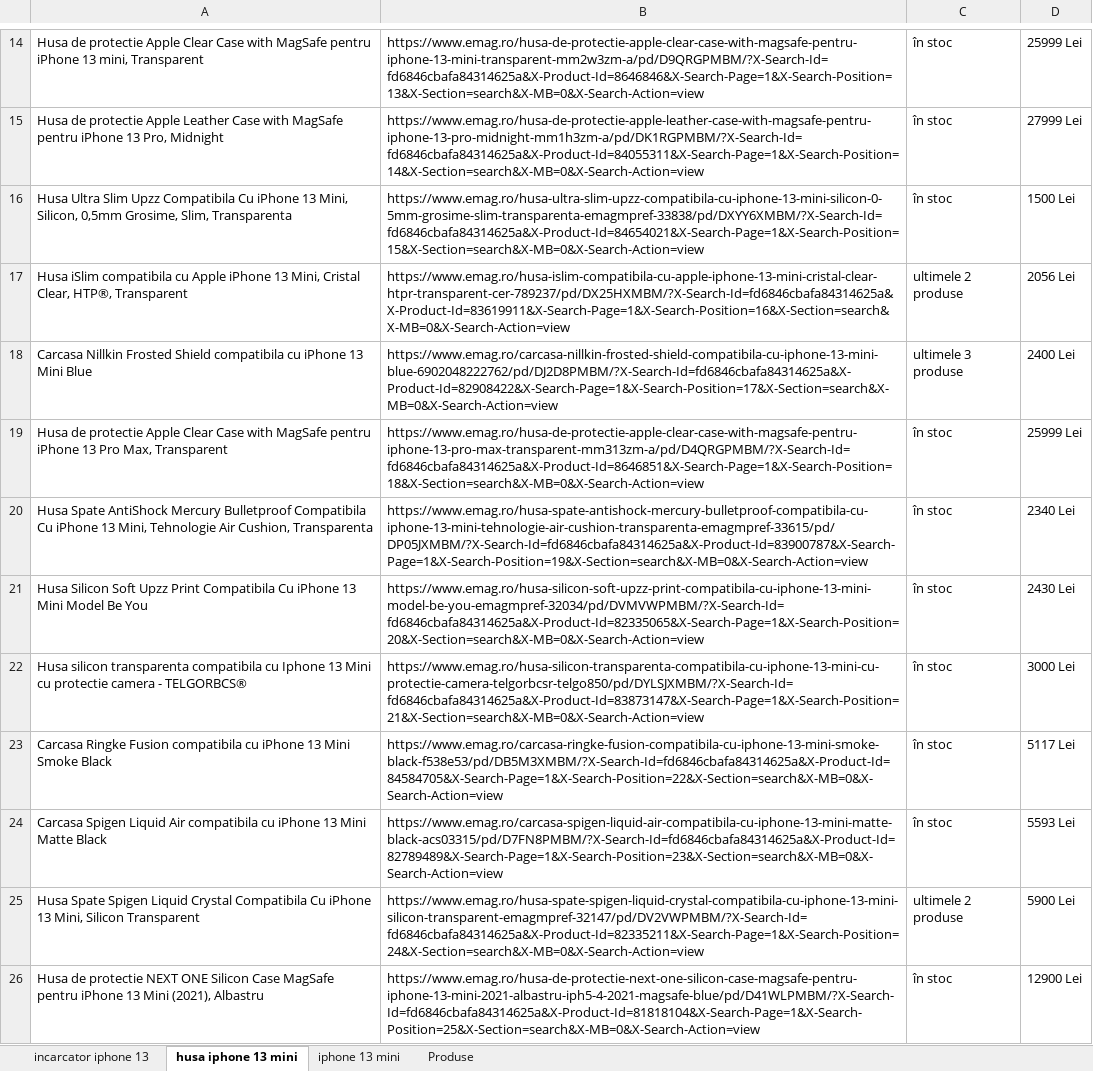
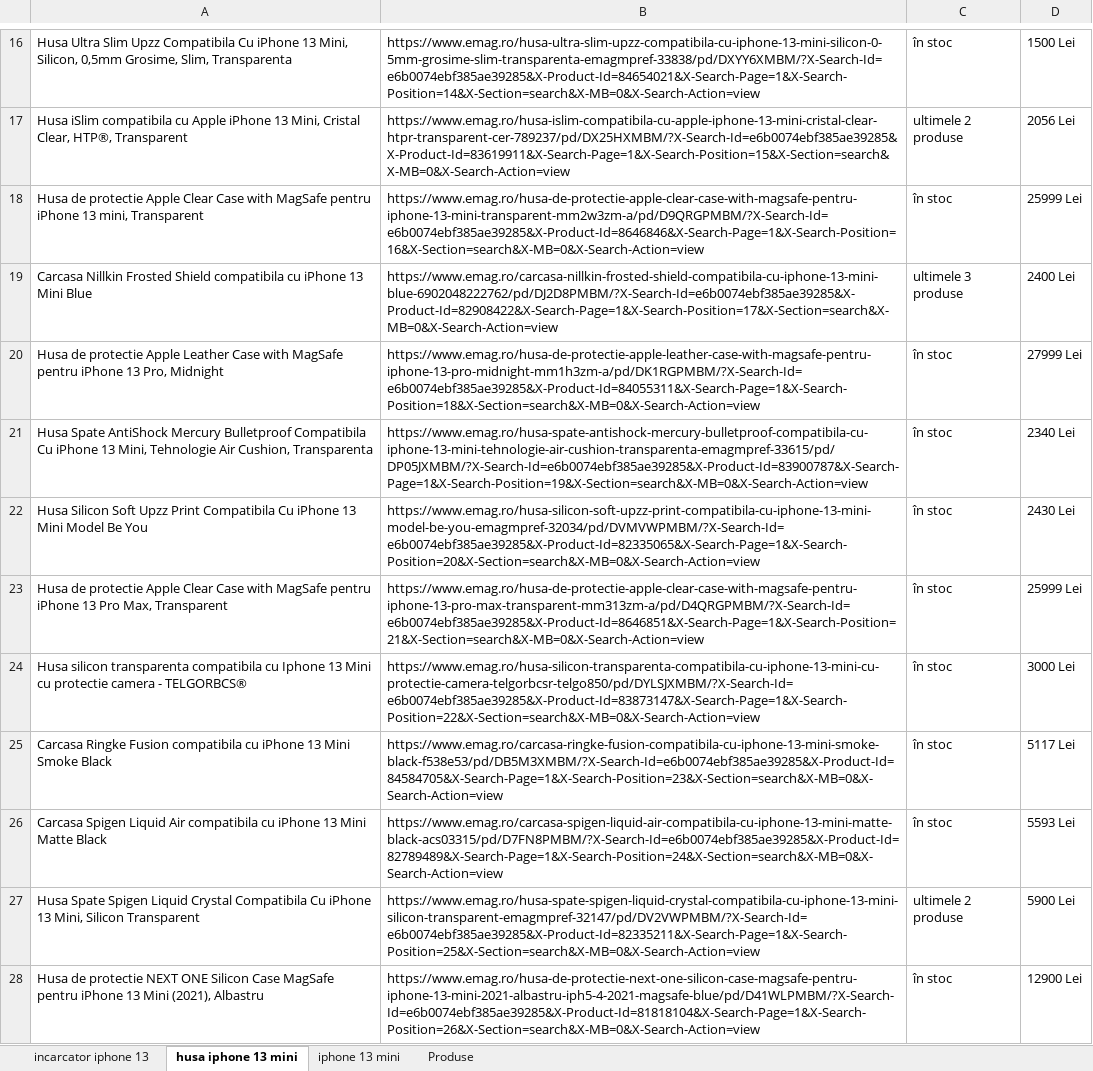
Before and after one commit to meOtniel/RPA_Labs, an Excel workbook: Lab4/Lab4/Data.xlsx, sheet husa iphone 13 mini, drawn as a sheet; only a part is shown, gaps mark what is left out; values as stored, in another font and other column widths than the file's, no borders; removed rows and columns are numbered as before the commit, all else as after; the diff covers the shown part only; the diff names each change by its address in the sheet, - before the commit and + after, or states it on an @@ line.

```diff
--- a/Lab4/Lab4/Data.xlsx (sheet husa iphone 13 mini)
+++ b/Lab4/Lab4/Data.xlsx (sheet husa iphone 13 mini)
-row 14: Husa de protectie Apple Clear Case with MagSafe pentru iPhone 13 mini, Transparent | https://www.emag.ro/husa-de-protectie-apple-clear-case-with-magsafe-pentru-iphone-13-mini-transparent-mm2w3zm-a/pd/D9QRGPMBM/?X-Search-Id=fd6846cbafa84314625a&X-Product-Id=8646846&X-Search-Page=1&X-Search-Position=13&X-Section=search&X-MB=0&X-Search-Action=view | în stoc | 25999 Lei
-row 15: Husa de protectie Apple Leather Case with MagSafe pentru iPhone 13 Pro, Midnight | https://www.emag.ro/husa-de-protectie-apple-leather-case-with-magsafe-pentru-iphone-13-pro-midnight-mm1h3zm-a/pd/DK1RGPMBM/?X-Search-Id=fd6846cbafa84314625a&X-Product-Id=84055311&X-Search-Page=1&X-Search-Position=14&X-Section=search&X-MB=0&X-Search-Action=view | în stoc | 27999 Lei
-B16: https://www.emag.ro/husa-ultra-slim-upzz-compatibila-cu-iphone-13-mini-silicon-0-5mm-grosime-slim-transparenta-emagmpref-33838/pd/DXYY6XMBM/?X-Search-Id=fd6846cbafa84314625a&X-Product-Id=84654021&X-Search-Page=1&X-Search-Position=15&X-Section=search&X-MB=0&X-Search-Action=view
+B16: https://www.emag.ro/husa-ultra-slim-upzz-compatibila-cu-iphone-13-mini-silicon-0-5mm-grosime-slim-transparenta-emagmpref-33838/pd/DXYY6XMBM/?X-Search-Id=e6b0074ebf385ae39285&X-Product-Id=84654021&X-Search-Page=1&X-Search-Position=14&X-Section=search&X-MB=0&X-Search-Action=view
-B17: https://www.emag.ro/husa-islim-compatibila-cu-apple-iphone-13-mini-cristal-clear-htpr-transparent-cer-789237/pd/DX25HXMBM/?X-Search-Id=fd6846cbafa84314625a&X-Product-Id=83619911&X-Search-Page=1&X-Search-Position=16&X-Section=search&X-MB=0&X-Search-Action=view
+B17: https://www.emag.ro/husa-islim-compatibila-cu-apple-iphone-13-mini-cristal-clear-htpr-transparent-cer-789237/pd/DX25HXMBM/?X-Search-Id=e6b0074ebf385ae39285&X-Product-Id=83619911&X-Search-Page=1&X-Search-Position=15&X-Section=search&X-MB=0&X-Search-Action=view
+row 18: Husa de protectie Apple Clear Case with MagSafe pentru iPhone 13 mini, Transparent | https://www.emag.ro/husa-de-protectie-apple-clear-case-with-magsafe-pentru-iphone-13-mini-transparent-mm2w3zm-a/pd/D9QRGPMBM/?X-Search-Id=e6b0074ebf385ae39285&X-Product-Id=8646846&X-Search-Page=1&X-Search-Position=16&X-Section=search&X-MB=0&X-Search-Action=view | în stoc | 25999 Lei
-B19: https://www.emag.ro/carcasa-nillkin-frosted-shield-compatibila-cu-iphone-13-mini-blue-6902048222762/pd/DJ2D8PMBM/?X-Search-Id=fd6846cbafa84314625a&X-Product-Id=82908422&X-Search-Page=1&X-Search-Position=17&X-Section=search&X-MB=0&X-Search-Action=view
+B19: https://www.emag.ro/carcasa-nillkin-frosted-shield-compatibila-cu-iphone-13-mini-blue-6902048222762/pd/DJ2D8PMBM/?X-Search-Id=e6b0074ebf385ae39285&X-Product-Id=82908422&X-Search-Page=1&X-Search-Position=17&X-Section=search&X-MB=0&X-Search-Action=view
-A20: …protectie Apple Clear Case with MagSafe pentru iPhone 13 Pro Max, Transparent
+A20: …protectie Apple Leather Case with MagSafe pentru iPhone 13 Pro, Midnight
-B20: https://www.emag.ro/husa-de-protectie-apple-clear-case-with-magsafe-pentru-iphone-13-pro-max-transparent-mm313zm-a/pd/D4QRGPMBM/?X-Search-Id=fd6846cbafa84314625a&X-Product-Id=8646851&X-Search-Page=1&X-Search-Position=18&X-Section=search&X-MB=0&X-Search-Action=view
+B20: https://www.emag.ro/husa-de-protectie-apple-leather-case-with-magsafe-pentru-iphone-13-pro-midnight-mm1h3zm-a/pd/DK1RGPMBM/?X-Search-Id=e6b0074ebf385ae39285&X-Product-Id=84055311&X-Search-Page=1&X-Search-Position=18&X-Section=search&X-MB=0&X-Search-Action=view
-D20: 25999 Lei
+D20: 27999 Lei
-B21: https://www.emag.ro/husa-spate-antishock-mercury-bulletproof-compatibila-cu-iphone-13-mini-tehnologie-air-cushion-transparenta-emagmpref-33615/pd/DP05JXMBM/?X-Search-Id=fd6846cbafa84314625a&X-Product-Id=83900787&X-Search-Page=1&X-Search-Position=19&X-Section=search&X-MB=0&X-Search-Action=view
+B21: https://www.emag.ro/husa-spate-antishock-mercury-bulletproof-compatibila-cu-iphone-13-mini-tehnologie-air-cushion-transparenta-emagmpref-33615/pd/DP05JXMBM/?X-Search-Id=e6b0074ebf385ae39285&X-Product-Id=83900787&X-Search-Page=1&X-Search-Position=19&X-Section=search&X-MB=0&X-Search-Action=view
-B22: https://www.emag.ro/husa-silicon-soft-upzz-print-compatibila-cu-iphone-13-mini-model-be-you-emagmpref-32034/pd/DVMVWPMBM/?X-Search-Id=fd6846cbafa84314625a&X-Product-Id=82335065&X-Search-Page=1&X-Search-Position=20&X-Section=search&X-MB=0&X-Search-Action=view
+B22: https://www.emag.ro/husa-silicon-soft-upzz-print-compatibila-cu-iphone-13-mini-model-be-you-emagmpref-32034/pd/DVMVWPMBM/?X-Search-Id=e6b0074ebf385ae39285&X-Product-Id=82335065&X-Search-Page=1&X-Search-Position=20&X-Section=search&X-MB=0&X-Search-Action=view
+row 23: Husa de protectie Apple Clear Case with MagSafe pentru iPhone 13 Pro Max, Transparent | https://www.emag.ro/husa-de-protectie-apple-clear-case-with-magsafe-pentru-iphone-13-pro-max-transparent-mm313zm-a/pd/D4QRGPMBM/?X-Search-Id=e6b0074ebf385ae39285&X-Product-Id=8646851&X-Search-Page=1&X-Search-Position=21&X-Section=search&X-MB=0&X-Search-Action=view | în stoc | 25999 Lei
-B24: https://www.emag.ro/husa-silicon-transparenta-compatibila-cu-iphone-13-mini-cu-protectie-camera-telgorbcsr-telgo850/pd/DYLSJXMBM/?X-Search-Id=fd6846cbafa84314625a&X-Product-Id=83873147&X-Search-Page=1&X-Search-Position=21&X-Section=search&X-MB=0&X-Search-Action=view
+B24: https://www.emag.ro/husa-silicon-transparenta-compatibila-cu-iphone-13-mini-cu-protectie-camera-telgorbcsr-telgo850/pd/DYLSJXMBM/?X-Search-Id=e6b0074ebf385ae39285&X-Product-Id=83873147&X-Search-Page=1&X-Search-Position=22&X-Section=search&X-MB=0&X-Search-Action=view
-B25: https://www.emag.ro/carcasa-ringke-fusion-compatibila-cu-iphone-13-mini-smoke-black-f538e53/pd/DB5M3XMBM/?X-Search-Id=fd6846cbafa84314625a&X-Product-Id=84584705&X-Search-Page=1&X-Search-Position=22&X-Section=search&X-MB=0&X-Search-Action=view
+B25: https://www.emag.ro/carcasa-ringke-fusion-compatibila-cu-iphone-13-mini-smoke-black-f538e53/pd/DB5M3XMBM/?X-Search-Id=e6b0074ebf385ae39285&X-Product-Id=84584705&X-Search-Page=1&X-Search-Position=23&X-Section=search&X-MB=0&X-Search-Action=view
-B26: https://www.emag.ro/carcasa-spigen-liquid-air-compatibila-cu-iphone-13-mini-matte-black-acs03315/pd/D7FN8PMBM/?X-Search-Id=fd6846cbafa84314625a&X-Product-Id=82789489&X-Search-Page=1&X-Search-Position=23&X-Section=search&X-MB=0&X-Search-Action=view
+B26: https://www.emag.ro/carcasa-spigen-liquid-air-compatibila-cu-iphone-13-mini-matte-black-acs03315/pd/D7FN8PMBM/?X-Search-Id=e6b0074ebf385ae39285&X-Product-Id=82789489&X-Search-Page=1&X-Search-Position=24&X-Section=search&X-MB=0&X-Search-Action=view
-B27: https://www.emag.ro/husa-spate-spigen-liquid-crystal-compatibila-cu-iphone-13-mini-silicon-transparent-emagmpref-32147/pd/DV2VWPMBM/?X-Search-Id=fd6846cbafa84314625a&X-Product-Id=82335211&X-Search-Page=1&X-Search-Position=24&X-Section=search&X-MB=0&X-Search-Action=view
+B27: https://www.emag.ro/husa-spate-spigen-liquid-crystal-compatibila-cu-iphone-13-mini-silicon-transparent-emagmpref-32147/pd/DV2VWPMBM/?X-Search-Id=e6b0074ebf385ae39285&X-Product-Id=82335211&X-Search-Page=1&X-Search-Position=25&X-Section=search&X-MB=0&X-Search-Action=view
-B28: https://www.emag.ro/husa-de-protectie-next-one-silicon-case-magsafe-pentru-iphone-13-mini-2021-albastru-iph5-4-2021-magsafe-blue/pd/D41WLPMBM/?X-Search-Id=fd6846cbafa84314625a&X-Product-Id=81818104&X-Search-Page=1&X-Search-Position=25&X-Section=search&X-MB=0&X-Search-Action=view
+B28: https://www.emag.ro/husa-de-protectie-next-one-silicon-case-magsafe-pentru-iphone-13-mini-2021-albastru-iph5-4-2021-magsafe-blue/pd/D41WLPMBM/?X-Search-Id=e6b0074ebf385ae39285&X-Product-Id=81818104&X-Search-Page=1&X-Search-Position=26&X-Section=search&X-MB=0&X-Search-Action=view
```
Also changed, not shown: 5 added rows, 4 removed rows and 43 edited cells elsewhere in this sheet, sheet incarcator iphone 13, sheet iphone 13 mini, 1 other file.
